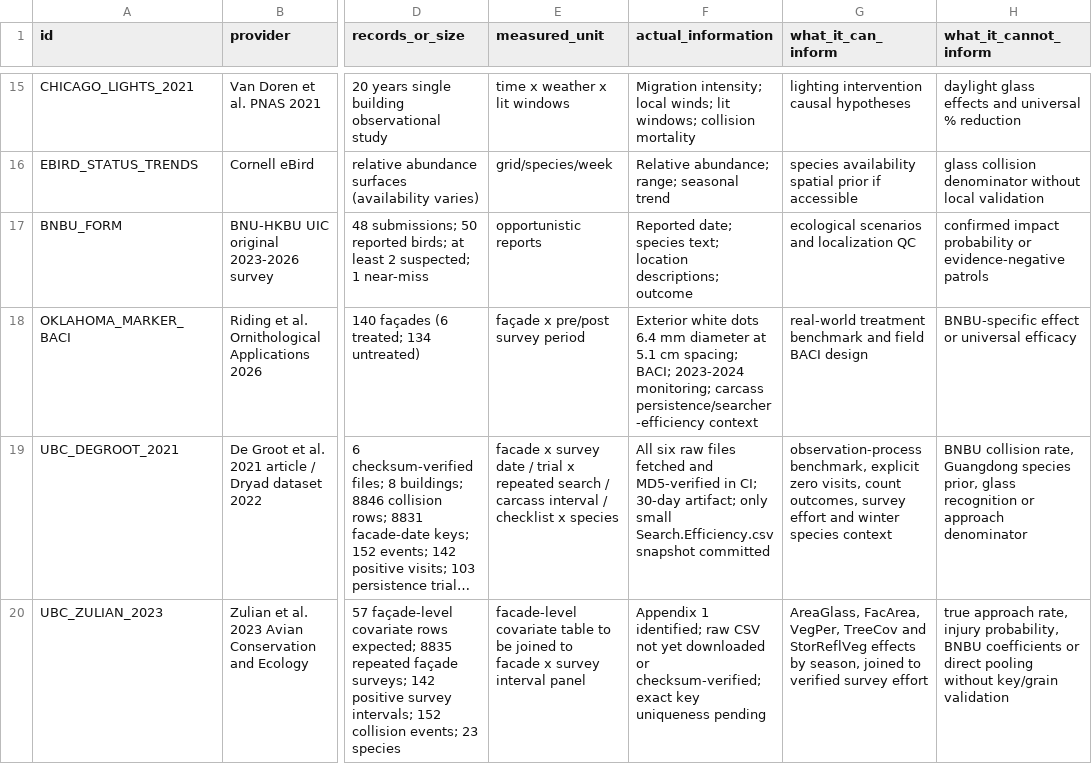
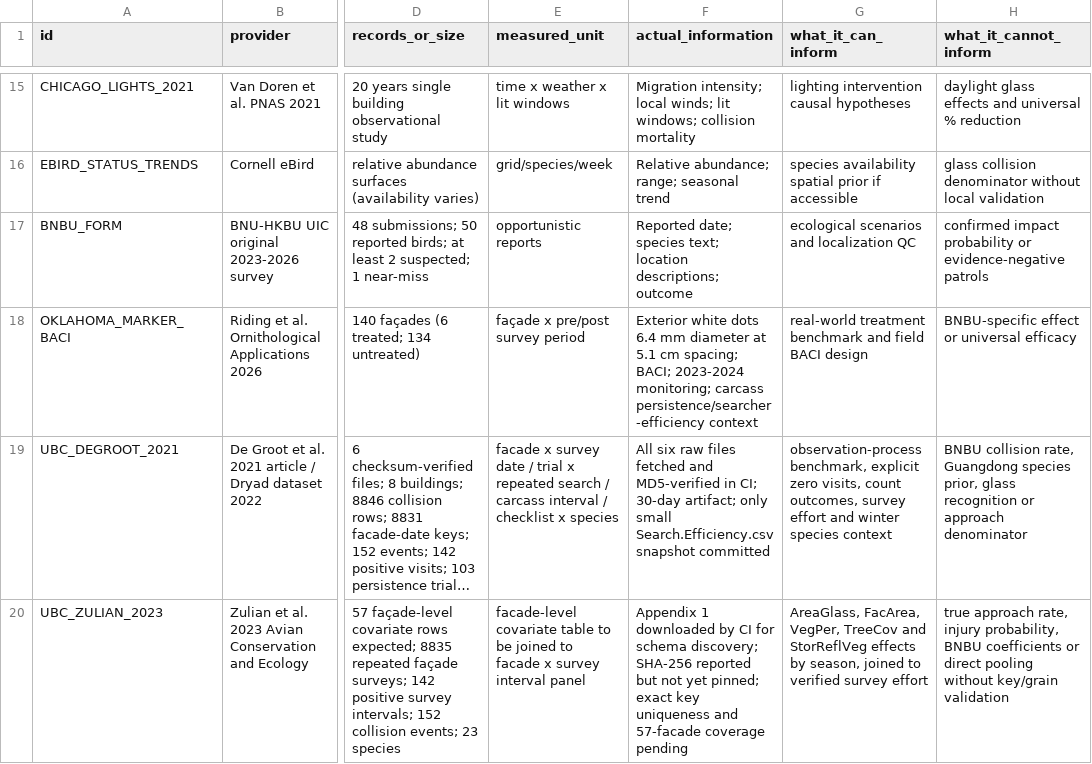
Before and after one commit to starright00631-dev/bird, a CSV file: docs/data_registry.csv, drawn as a sheet; only a part is shown, gaps mark what is left out; long unchanged cells end in …; the diff names each change by its address in the sheet, - before the commit and + after, or states it on an @@ line.

Commit message:
Add Zulian 2023 facade appendix discovery and schema audit

```diff
--- a/docs/data_registry.csv
+++ b/docs/data_registry.csv
-F20 (actual_information): Appendix 1 identified; raw CSV not yet downloaded or checksum-verified; exact key uniqueness pending
+F20 (actual_information): Appendix 1 downloaded by CI for schema discovery; SHA-256 reported but not yet pinned; exact key uniqueness and 57-facade coverage pending
```
Also changed, not shown: 6 other files.
